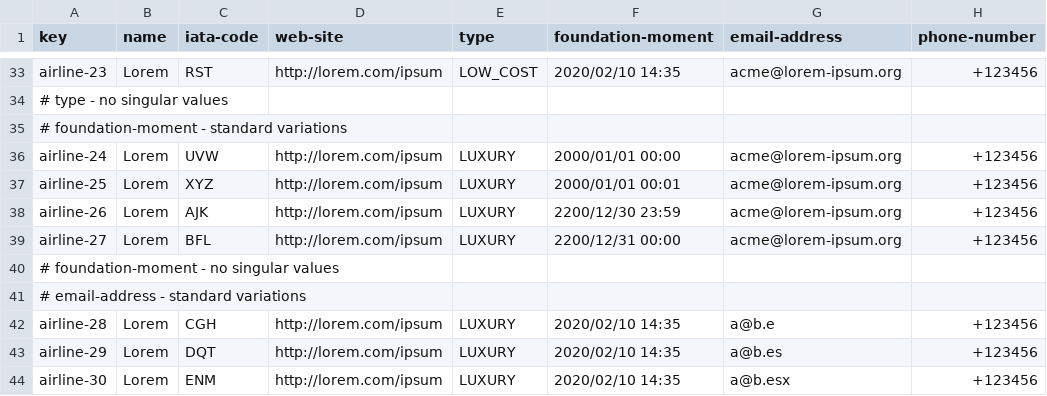
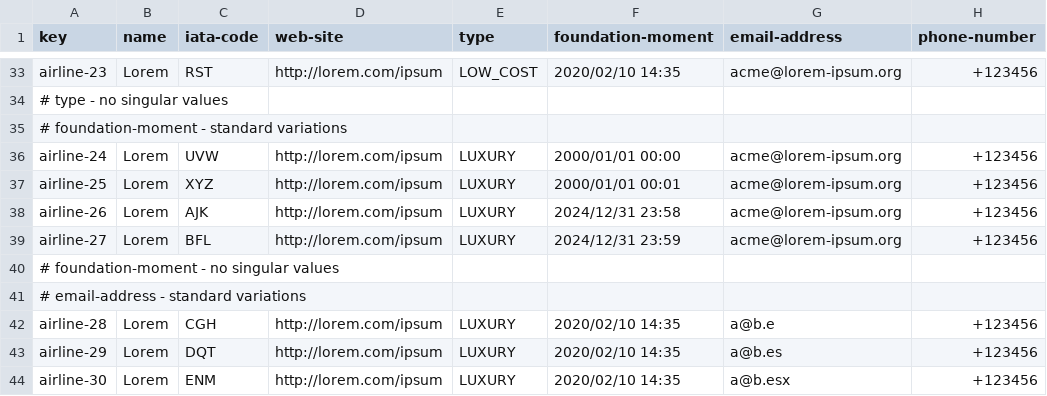
Before and after one commit to DP2-2025-C1-040/Acme-ANS, a CSV file: src/main/resources/WEB-INF/data/sample/airline.csv, drawn as a sheet; only a part is shown, gaps mark what is left out.

Commit message:
Date fix

```diff
--- a/src/main/resources/WEB-INF/data/sample/airline.csv
+++ b/src/main/resources/WEB-INF/data/sample/airline.csv
@@ -37,4 +37,4 @@ airline-24,Lorem,UVW,"http://lorem.com/ipsum",LUXURY,2000/01/01 00:00,"acme@lore
 airline-25,Lorem,XYZ,"http://lorem.com/ipsum",LUXURY,2000/01/01 00:01,"acme@lorem-ipsum.org",+123456
-airline-26,Lorem,AJK,"http://lorem.com/ipsum",LUXURY,2200/12/30 23:59,"acme@lorem-ipsum.org",+123456
-airline-27,Lorem,BFL,"http://lorem.com/ipsum",LUXURY,2200/12/31 00:00,"acme@lorem-ipsum.org",+123456
+airline-26,Lorem,AJK,"http://lorem.com/ipsum",LUXURY,2024/12/31 23:58,"acme@lorem-ipsum.org",+123456
+airline-27,Lorem,BFL,"http://lorem.com/ipsum",LUXURY,2024/12/31 23:59,"acme@lorem-ipsum.org",+123456
 # foundation-moment - no singular values
```
